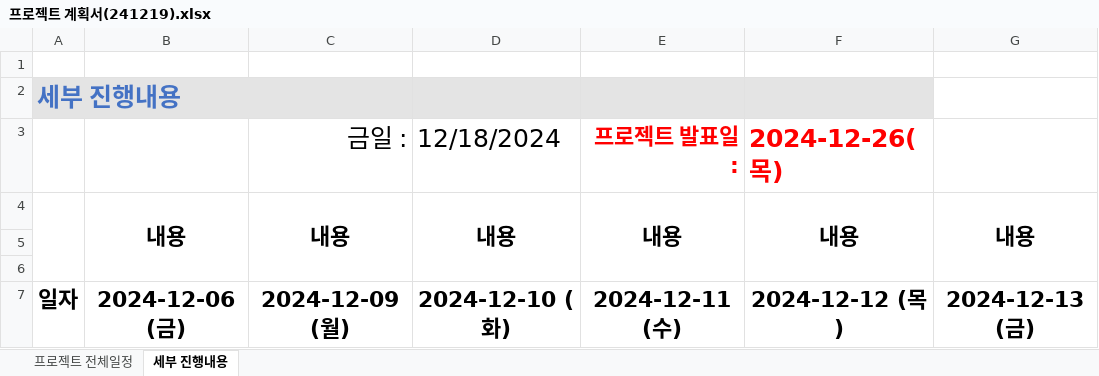
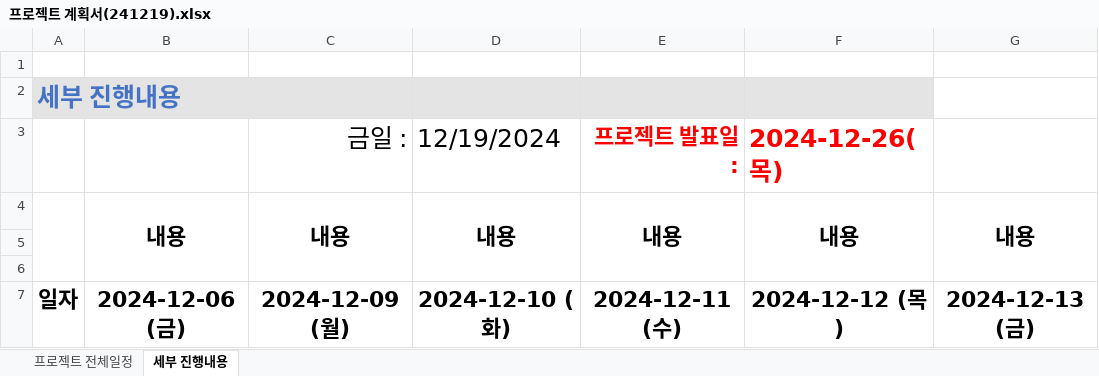
Before and after one commit to Hyeonseok0529/FED-Project-YHS, an Excel workbook: 1차_프로젝트/01.분석설계/프로젝트 관리/프로젝트 계획서(241219).xlsx, sheet 세부 진행내용, drawn as a sheet; only a part is shown; values as stored, in another font and other column widths than the file's, no borders; the diff covers the shown part only; the diff names each change by its address in the sheet, - before the commit and + after, or states it on an @@ line.

```diff
--- a/1차_프로젝트/01.분석설계/프로젝트 관리/프로젝트 계획서(241219).xlsx (sheet 세부 진행내용)
+++ b/1차_프로젝트/01.분석설계/프로젝트 관리/프로젝트 계획서(241219).xlsx (sheet 세부 진행내용)
-D3: 12/18/2024
+D3: 12/19/2024
```
Also changed, not shown: 3 edited cells elsewhere in this sheet, sheet 프로젝트 전체일정, 1 other file.
